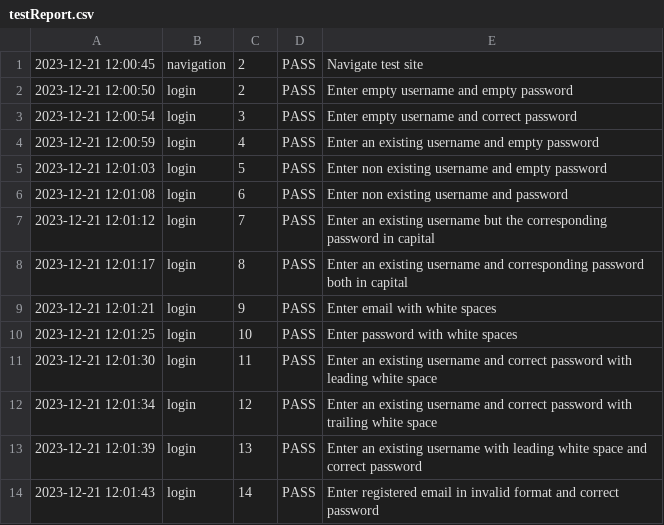
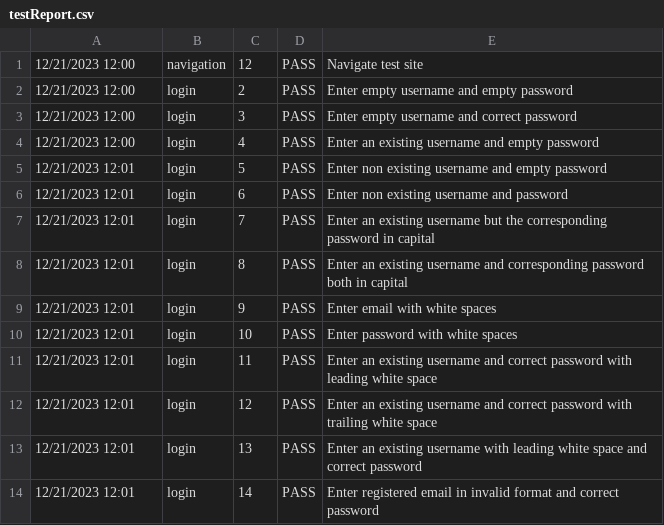
Before and after one commit to IT21293894/practise, a CSV file: testReport.csv, drawn as a sheet.

Commit message:
modified testReport

```diff
--- a/testReport.csv
+++ b/testReport.csv
@@ -1,14 +1,14 @@
-2023-12-21 12:00:45 ,navigation,2,PASS,"Navigate test site",""
-2023-12-21 12:00:50 ,login,2,PASS,"Enter empty username and empty password",""
-2023-12-21 12:00:54 ,login,3,PASS,"Enter empty username and correct password",""
-2023-12-21 12:00:59 ,login,4,PASS,"Enter an existing username and empty password",""
-2023-12-21 12:01:03 ,login,5,PASS,"Enter non existing username and empty password",""
-2023-12-21 12:01:08 ,login,6,PASS,"Enter non existing username and password",""
-2023-12-21 12:01:12 ,login,7,PASS,"Enter an existing username but the corresponding password in capital",""
-2023-12-21 12:01:17 ,login,8,PASS,"Enter an existing username and corresponding password both in capital",""
-2023-12-21 12:01:21 ,login,9,PASS,"Enter email with white spaces",""
-2023-12-21 12:01:25 ,login,10,PASS,"Enter password with white spaces",""
-2023-12-21 12:01:30 ,login,11,PASS,"Enter an existing username and correct password with leading white space",""
-2023-12-21 12:01:34 ,login,12,PASS,"Enter an existing username and correct password with trailing white space",""
-2023-12-21 12:01:39 ,login,13,PASS,"Enter an existing username with leading white space and correct password",""
-2023-12-21 12:01:43 ,login,14,PASS,"Enter registered email in invalid format and correct password",""
+12/21/2023 12:00,navigation,12,PASS,Navigate test site,
+12/21/2023 12:00,login,2,PASS,Enter empty username and empty password,
+12/21/2023 12:00,login,3,PASS,Enter empty username and correct password,
+12/21/2023 12:00,login,4,PASS,Enter an existing username and empty password,
+12/21/2023 12:01,login,5,PASS,Enter non existing username and empty password,
+12/21/2023 12:01,login,6,PASS,Enter non existing username and password,
+12/21/2023 12:01,login,7,PASS,Enter an existing username but the corresponding password in capital,
+12/21/2023 12:01,login,8,PASS,Enter an existing username and corresponding password both in capital,
+12/21/2023 12:01,login,9,PASS,Enter email with white spaces,
+12/21/2023 12:01,login,10,PASS,Enter password with white spaces,
+12/21/2023 12:01,login,11,PASS,Enter an existing username and correct password with leading white space,
+12/21/2023 12:01,login,12,PASS,Enter an existing username and correct password with trailing white space,
+12/21/2023 12:01,login,13,PASS,Enter an existing username with leading white space and correct password,
+12/21/2023 12:01,login,14,PASS,Enter registered email in invalid format and correct password,
```
